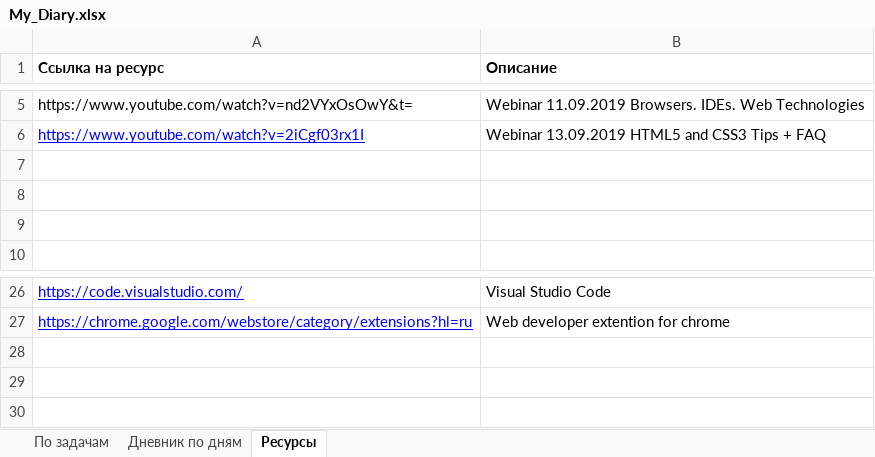
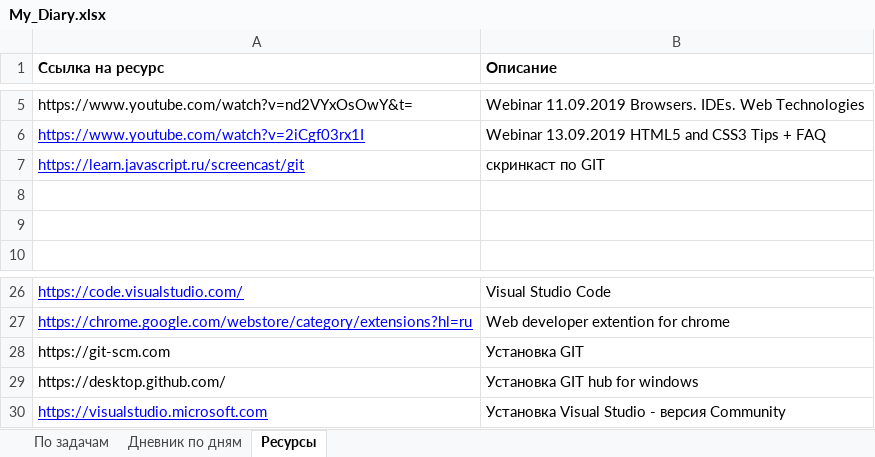
Before and after one commit to AndreiMedvedevSaratov/My_Learning_Diary, an Excel workbook: My_Diary.xlsx, sheet Ресурсы, drawn as a sheet; only a part is shown, gaps mark what is left out; values as stored, in another font and other column widths than the file's, no borders; the diff names each change by its address in the sheet, - before the commit and + after, or states it on an @@ line.

```diff
--- a/My_Diary.xlsx (sheet Ресурсы)
+++ b/My_Diary.xlsx (sheet Ресурсы)
-row 7: (empty)
+row 7: https://learn.javascript.ru/screencast/git | скринкаст по GIT
+row 28: https://git-scm.com | Установка GIT
+row 29: https://desktop.github.com/ | Установка GIT hub for windows
+row 30: https://visualstudio.microsoft.com | Установка Visual Studio - версия Community
```
Also changed, not shown: sheet Дневник по дням, sheet По задачам.
